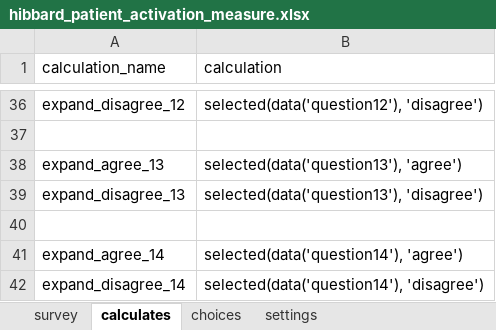
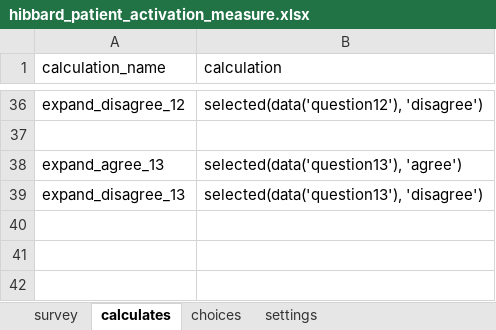
Before and after one commit to swsien127/odk, an Excel workbook: app/tables/hibbard_patient_activation_measure/forms/hibbard_patient_activation_measure/hibbard_patient_activation_measure.xlsx, sheet calculates, drawn as a sheet; only a part is shown, gaps mark what is left out; values as stored, in another font and other column widths than the file's, no borders; the diff names each change by its address in the sheet, - before the commit and + after, or states it on an @@ line.

```diff
--- a/app/tables/hibbard_patient_activation_measure/forms/hibbard_patient_activation_measure/hibbard_patient_activation_measure.xlsx (sheet calculates)
+++ b/app/tables/hibbard_patient_activation_measure/forms/hibbard_patient_activation_measure/hibbard_patient_activation_measure.xlsx (sheet calculates)
-row 40: (empty)
-row 41: expand_agree_14 | selected(data('question14'), 'agree')
-row 42: expand_disagree_14 | selected(data('question14'), 'disagree')
```
Also changed, not shown: sheet survey, app/tables/adapt_missed_visit_form/forms/adapt_missed_visit_form/adapt_missed_visit_form.xlsx, app/tables/adapt_r_survey/forms/adapt_r_survey/adapt_r_survey.xlsx, 2 other files.
